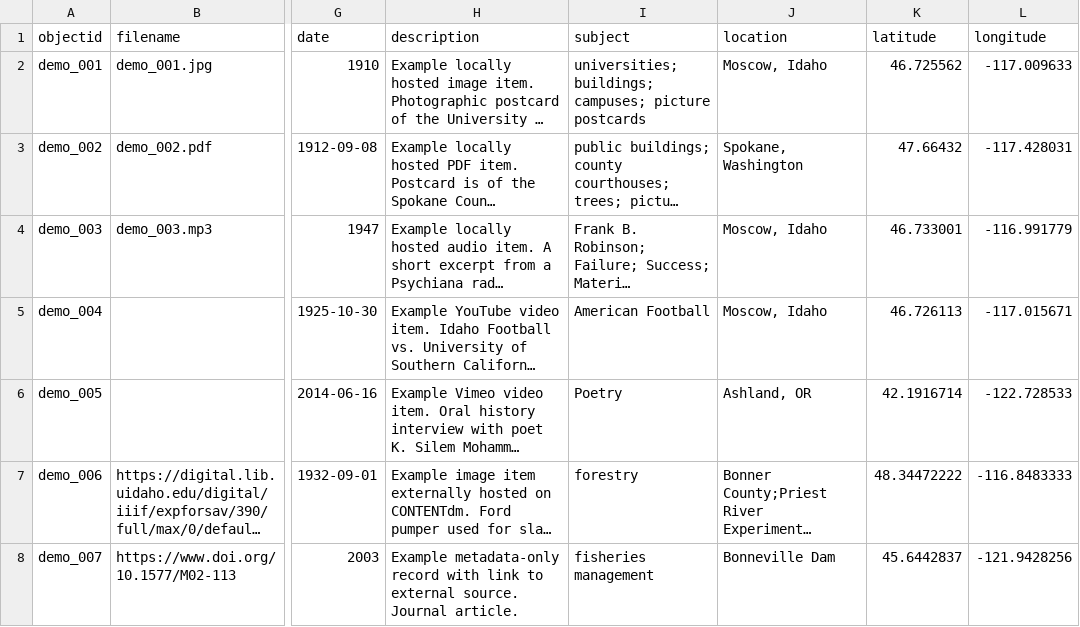
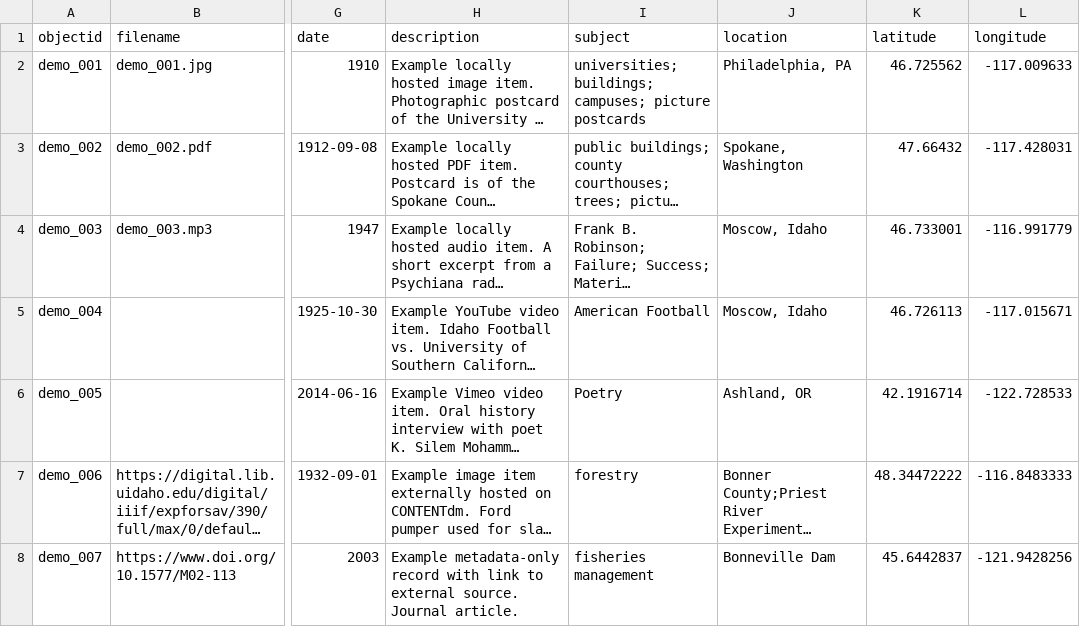
Before and after one commit to marktwainhm/ithappenedinhartford, a CSV file: _data/demo-metadata.csv, drawn as a sheet; only a part is shown, gaps mark what is left out; long unchanged cells end in …; the diff names each change by its address in the sheet, - before the commit and + after, or states it on an @@ line.

```diff
--- a/_data/demo-metadata.csv
+++ b/_data/demo-metadata.csv
-J2 (location): Moscow, Idaho
+J2 (location): Philadelphia, PA
```
Also changed, not shown: _data/config-metadata.csv, 16 other files.
